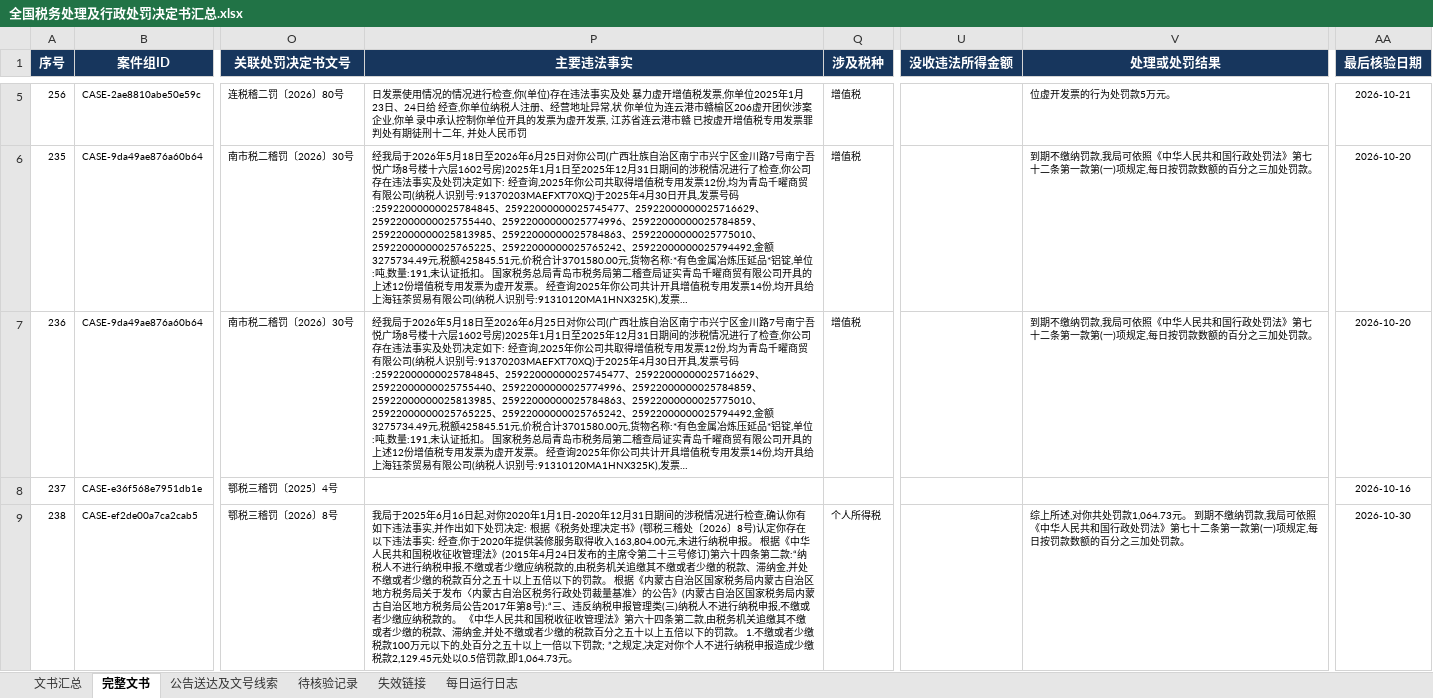
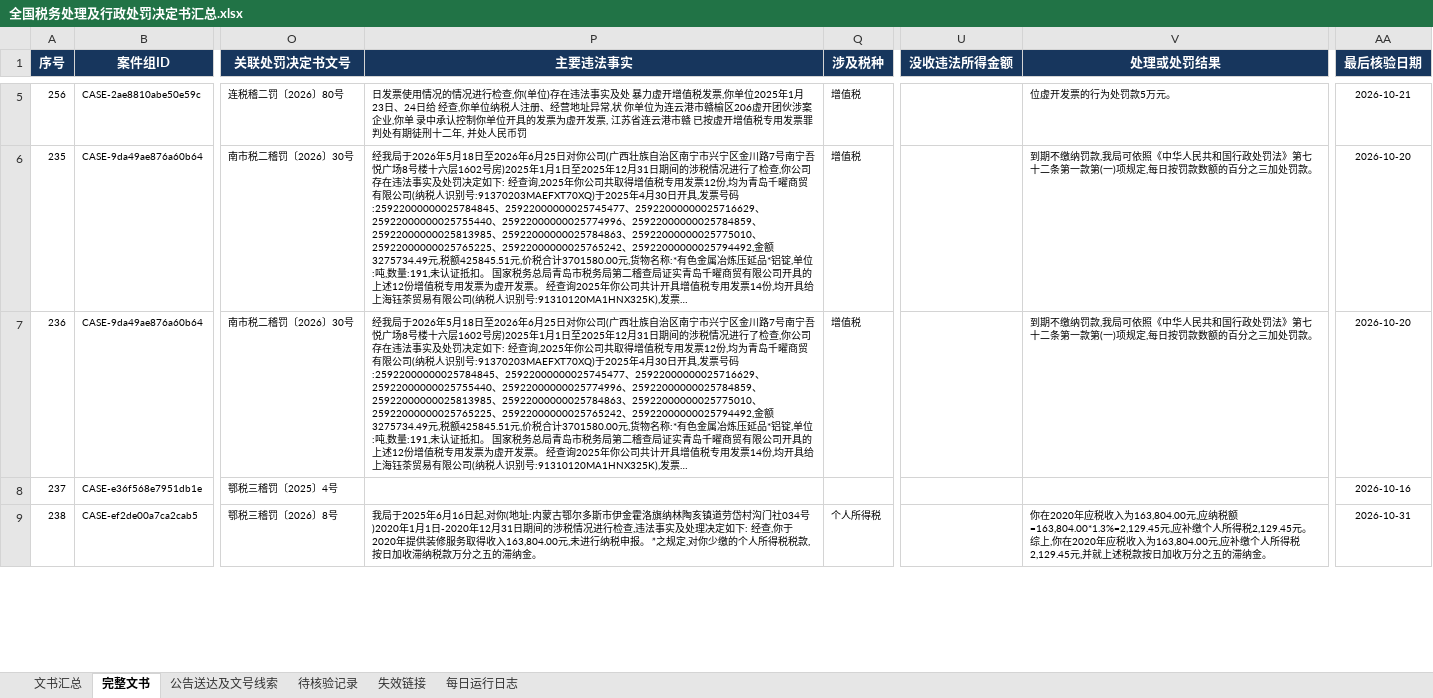
Before and after one commit to SakuraWu21/national-tax-decisions, an Excel workbook: data/全国税务处理及行政处罚决定书汇总.xlsx, sheet 完整文书, drawn as a sheet; only a part is shown, gaps mark what is left out; long unchanged cells end in …; values as stored, in another font and other column widths than the file's, no borders; conditional formats not drawn; the diff covers the shown part only; the diff names each change by its address in the sheet, - before the commit and + after, or states it on an @@ line.

```diff
--- a/data/全国税务处理及行政处罚决定书汇总.xlsx (sheet 完整文书)
+++ b/data/全国税务处理及行政处罚决定书汇总.xlsx (sheet 完整文书)
-P9 (主要违法事实): …起,对你2020年1月1日-2020年12月31日期间的涉税情况进行检查,确认你有如下违法事实,并作出如下处罚决定: 根据《税务处理决定书》(鄂税三稽处〔2026〕8号)认定你存在以下违法事实: 经查,你于2020年提供装修服务取得收入163,804.00元,未进行纳税申报。 根据《中华人民共和国税收征收管理法》(2015年4月24日发布的主席令第二十三号修订)第六十四条第二款:“纳税人不进行纳税申报,不缴或者少缴应纳税款的,由税务机关追缴其不缴或者少缴的税款、滞纳金,并处不缴或者少缴的税款百分之五十以上五倍以下的罚款。 根据《内蒙古自治区国家税务局内蒙古自治区地方税务局关于发布〈内蒙古自治区税务行政处罚裁量基准〉的公告》(内蒙古自治区国家税务局内蒙古自治区地方税务局公告2017年第8号):“三、违反纳税申报管理类(三)纳税人不进行纳税申报,不缴或者少缴应纳税款的。 《中华人民共和国税收征收管理法》第六十四条第二款,由税务机关追缴其不缴或者少缴的税款、滞纳金,并处不缴或者少缴的税款百分之五十以上五倍以下的罚款。 1.不缴或者少缴税款100万元以下的,处百分之五十以上一倍以下罚款; ”之规定,决定对你个人不进行纳税申报造成少缴税款2,129.45元处以0.5倍罚款,即1,064.73元。
+P9 (主要违法事实): …起,对你(地址:内蒙古鄂尔多斯市伊金霍洛旗纳林陶亥镇道劳岱村沟门社034号)2020年1月1日-2020年12月31日期间的涉税情况进行检查,违法事实及处理决定如下: 经查,你于2020年提供装修服务取得收入163,804.00元,未进行纳税申报。 ”之规定,对你少缴的个人所得税税款,按日加收滞纳税款万分之五的滞纳金。
-V9 (处理或处罚结果): 综上所述,对你共处罚款1,064.73元。 到期不缴纳罚款,我局可依照《中华人民共和国行政处罚法》第七十二条第一款第(一)项规定,每日按罚款数额的百分之三加处罚款。
+V9 (处理或处罚结果): 你在2020年应税收入为163,804.00元,应纳税额=163,804.00*1.3%=2,129.45元,应补缴个人所得税2,129.45元。 综上,你在2020年应税收入为163,804.00元,应补缴个人所得税2,129.45元,并就上述税款按日加收万分之五的滞纳金。
-AA9 (最后核验日期): 2026-10-30
+AA9 (最后核验日期): 2026-10-31
```
Also changed, not shown: 4 edited cells elsewhere in this sheet, sheet 文书汇总, sheet 公告送达及文号线索, sheet 每日运行日志, sheet 失效链接, sheet 待核验记录, public/downloads/全国税务处理及行政处罚决定书汇总.xlsx, 8 other files.
